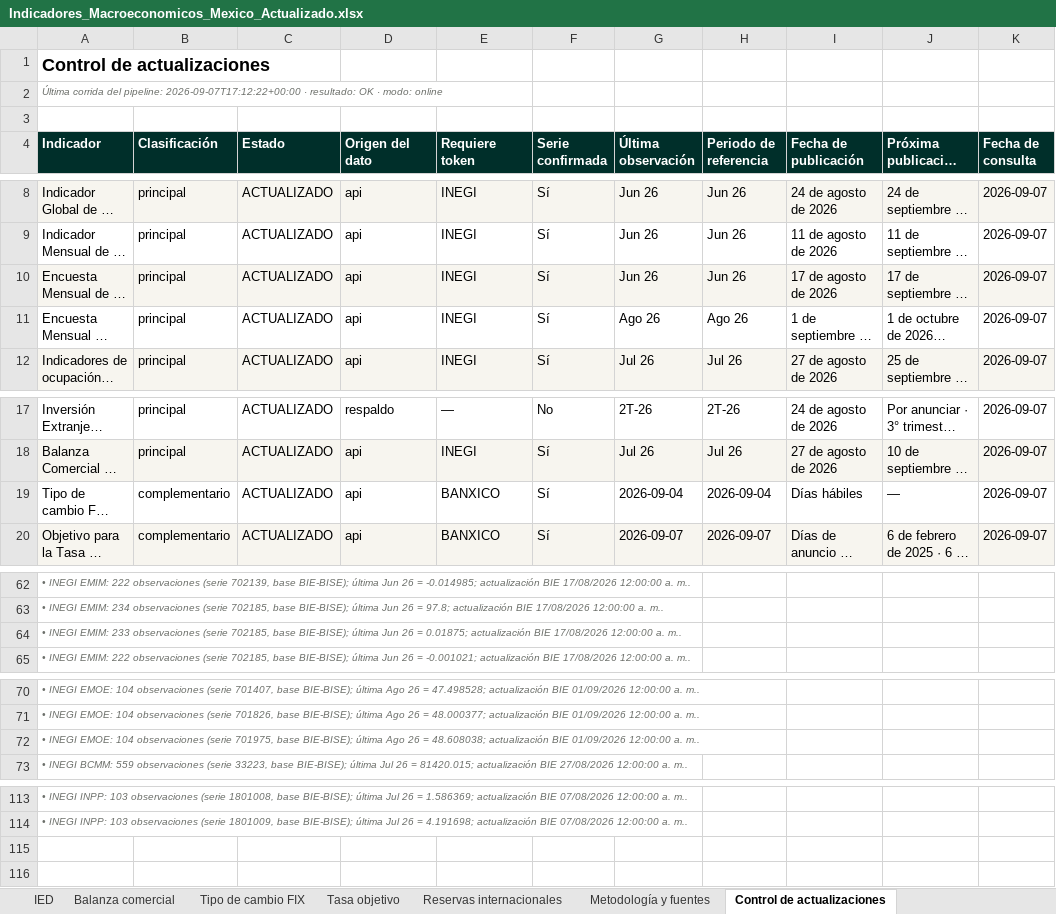
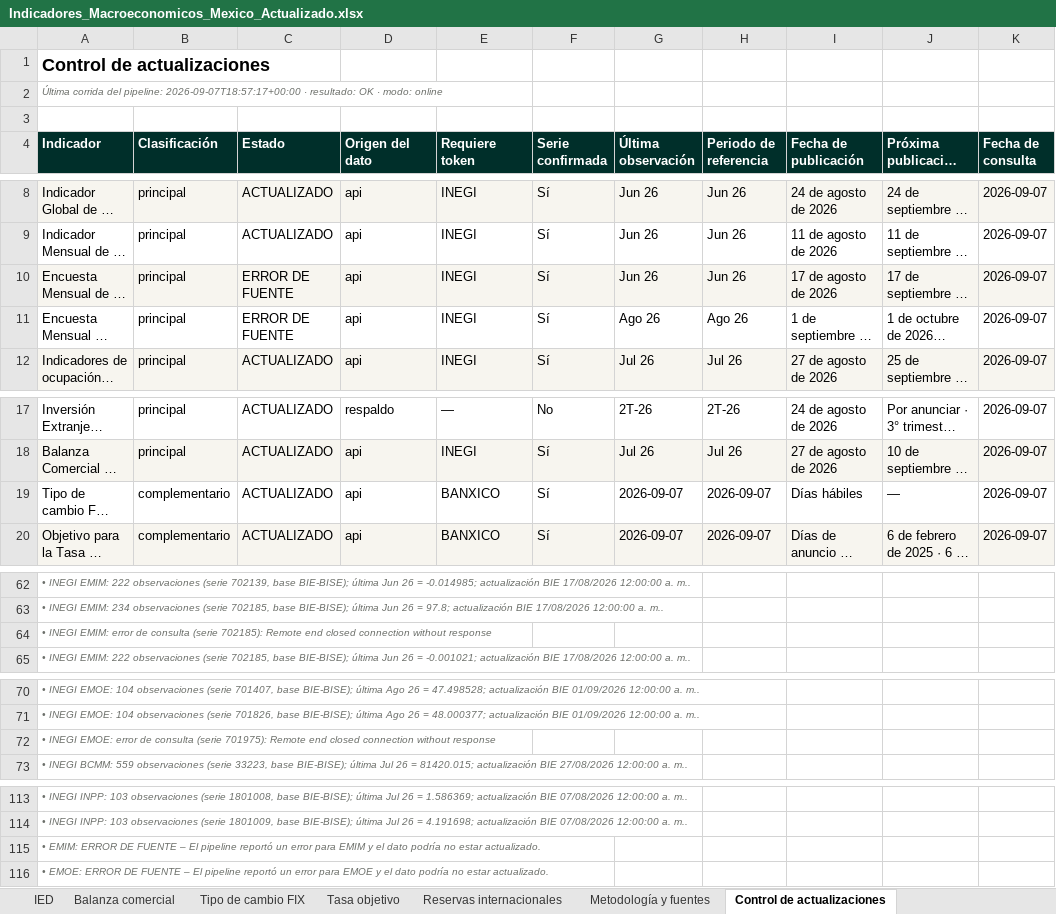
Before and after one commit to luisbuendiag/Indicadores_macroeconomicos_Mex, an Excel workbook: downloads/Indicadores_Macroeconomicos_Mexico_Actualizado.xlsx, sheet Control de actualizaciones, drawn as a sheet; only a part is shown, gaps mark what is left out; long unchanged cells end in …; values as stored, in another font and other column widths than the file's, no borders; rows hold the shown columns only; the diff names each change by its address in the sheet, - before the commit and + after, or states it on an @@ line.

```diff
--- a/downloads/Indicadores_Macroeconomicos_Mexico_Actualizado.xlsx (sheet Control de actualizaciones)
+++ b/downloads/Indicadores_Macroeconomicos_Mexico_Actualizado.xlsx (sheet Control de actualizaciones)
-A2 (Indicador): …del pipeline: 2026-09-07T17:12:22+00:00 · resultado:…
+A2 (Indicador): …del pipeline: 2026-09-07T18:57:17+00:00 · resultado:…
-C10:C11 (Estado): ACTUALIZADO
+C10:C11 (Estado): ERROR DE FUENTE
-G19 (Última observación): 2026-09-04
+G19 (Última observación): 2026-09-07
-H19 (Periodo de referencia): 2026-09-04
+H19 (Periodo de referencia): 2026-09-07
-A64 (Indicador): …INEGI EMIM: 233 observaciones (serie 702185, base BIE-BISE); última Jun 26 = 0.01875; actualización BIE 17/08/2026 12:00:00 a. m..
+A64 (Indicador): …INEGI EMIM: error de consulta (serie 702185): Remote end closed connection without response
-A72 (Indicador): …INEGI EMOE: 104 observaciones (serie 701975, base BIE-BISE); última Ago 26 = 48.608038; actualización BIE 01/09/2026 12:00:00 a. m..
+A72 (Indicador): …INEGI EMOE: error de consulta (serie 701975): Remote end closed connection without response
+row 115: • EMIM: ERROR DE FUENTE – El pipeline reportó un error para EMIM y el dato podría no estar actualizado.
+row 116: • EMOE: ERROR DE FUENTE – El pipeline reportó un error para EMOE y el dato podría no estar actualizado.
```
Also changed, not shown: sheet Síntesis de coyuntura, sheet Tipo de cambio FIX, sheet EMOE (Confianza empresarial), sheet EMIM (Manufactura), downloads/indicadores/EMIM/EMIM_datos.xlsx, downloads/indicadores/EMOE/EMOE_datos.xlsx, 24 other files.
